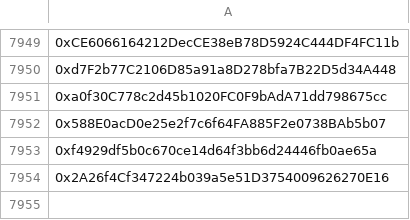
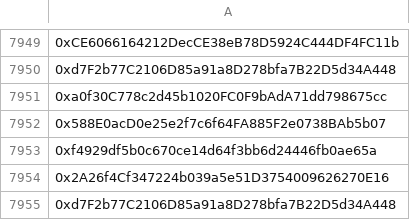
Before and after one commit to mx1000m/MyFiles, a CSV file: wallet.csv, drawn as a sheet; only a part is shown, gaps mark what is left out; the diff names each change by its address in the sheet, - before the commit and + after, or states it on an @@ line.

Commit message:
Update wallet.csv

```diff
--- a/wallet.csv
+++ b/wallet.csv
+row 7955: 0xd7F2b77C2106D85a91a8D278bfa7B22D5d34A448
```
